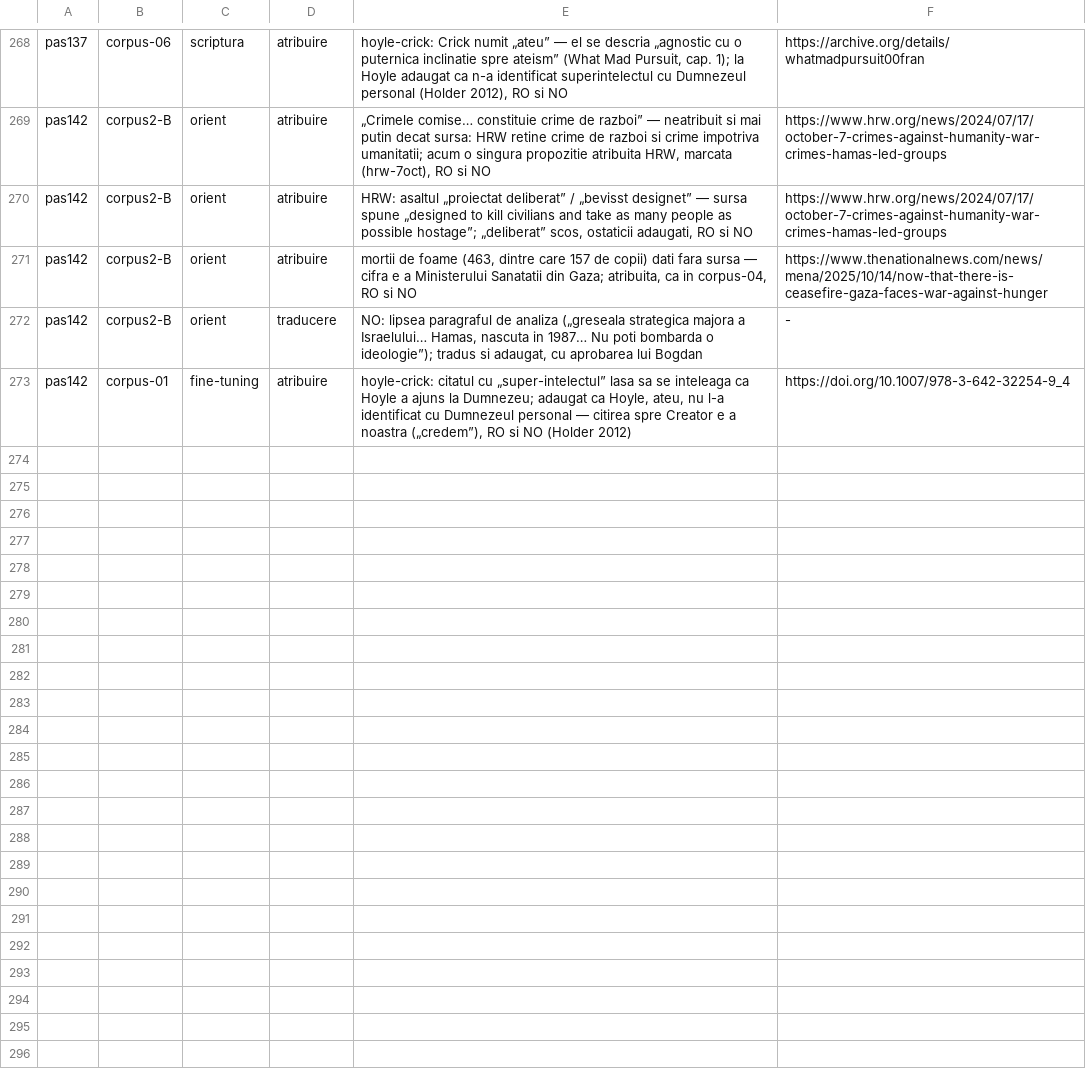
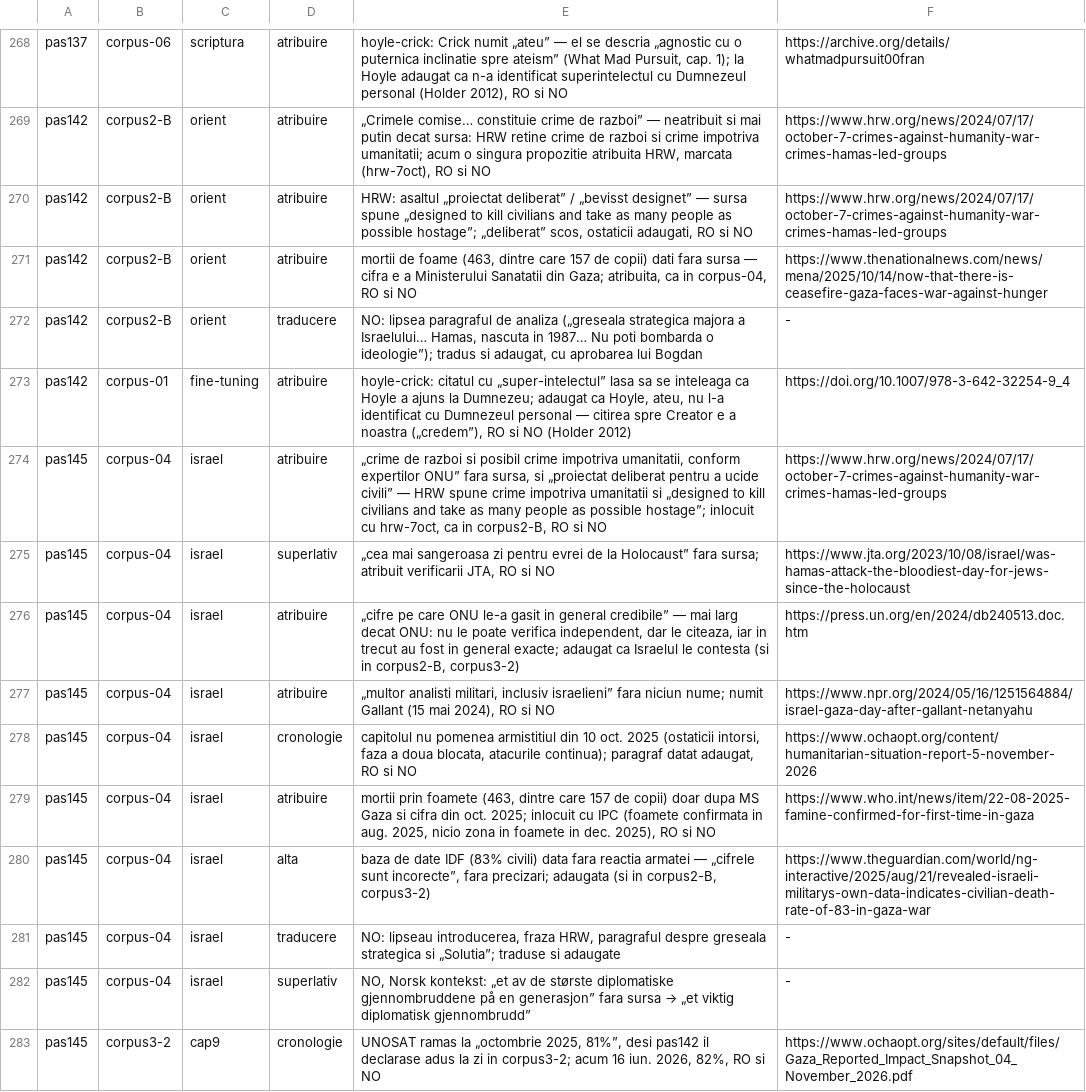
Before and after one commit to norgedan/norgedan.github.io, a TSV file: scripts/erori.tsv, drawn as a sheet; only a part is shown, gaps mark what is left out.

```diff
--- a/scripts/erori.tsv
+++ b/scripts/erori.tsv
@@ -273 +273,11 @@ pas142	corpus2-B	orient	traducere	NO: lipsea paragraful de analiza („greseala
 pas142	corpus-01	fine-tuning	atribuire	hoyle-crick: citatul cu „super-intelectul” lasa sa se inteleaga ca Hoyle a ajuns la Dumnezeu; adaugat ca Hoyle, ateu, nu l-a identificat cu Dumnezeul personal — citirea spre Creator e a noastra („credem”), RO si NO (Holder 2012)	https://doi.org/10.1007/978-3-642-32254-9_4
+pas145	corpus-04	israel	atribuire	„crime de razboi si posibil crime impotriva umanitatii, conform expertilor ONU” fara sursa, si „proiectat deliberat pentru a ucide civili” — HRW spune crime impotriva umanitatii si „designed to kill civilians and take as many people as possible hostage”; inlocuit cu hrw-7oct, ca in corpus2-B, RO si NO	https://www.hrw.org/news/2024/07/17/october-7-crimes-against-humanity-war-crimes-hamas-led-groups
+pas145	corpus-04	israel	superlativ	„cea mai sangeroasa zi pentru evrei de la Holocaust” fara sursa; atribuit verificarii JTA, RO si NO	https://www.jta.org/2023/10/08/israel/was-hamas-attack-the-bloodiest-day-for-jews-since-the-holocaust
+pas145	corpus-04	israel	atribuire	„cifre pe care ONU le-a gasit in general credibile” — mai larg decat ONU: nu le poate verifica independent, dar le citeaza, iar in trecut au fost in general exacte; adaugat ca Israelul le contesta (si in corpus2-B, corpus3-2)	https://press.un.org/en/2024/db240513.doc.htm
+pas145	corpus-04	israel	atribuire	„multor analisti militari, inclusiv israelieni” fara niciun nume; numit Gallant (15 mai 2024), RO si NO	https://www.npr.org/2024/05/16/1251564884/israel-gaza-day-after-gallant-netanyahu
+pas145	corpus-04	israel	cronologie	capitolul nu pomenea armistitiul din 10 oct. 2025 (ostaticii intorsi, faza a doua blocata, atacurile continua); paragraf datat adaugat, RO si NO	https://www.ochaopt.org/content/humanitarian-situation-report-5-november-2026
+pas145	corpus-04	israel	atribuire	mortii prin foamete (463, dintre care 157 de copii) doar dupa MS Gaza si cifra din oct. 2025; inlocuit cu IPC (foamete confirmata in aug. 2025, nicio zona in foamete in dec. 2025), RO si NO	https://www.who.int/news/item/22-08-2025-famine-confirmed-for-first-time-in-gaza
+pas145	corpus-04	israel	alta	baza de date IDF (83% civili) data fara reactia armatei — „cifrele sunt incorecte”, fara precizari; adaugata (si in corpus2-B, corpus3-2)	https://www.theguardian.com/world/ng-interactive/2025/aug/21/revealed-israeli-militarys-own-data-indicates-civilian-death-rate-of-83-in-gaza-war
+pas145	corpus-04	israel	traducere	NO: lipseau introducerea, fraza HRW, paragraful despre greseala strategica si „Solutia”; traduse si adaugate	-
+pas145	corpus-04	israel	superlativ	NO, Norsk kontekst: „et av de største diplomatiske gjennombruddene på en generasjon” fara sursa → „et viktig diplomatisk gjennombrudd”	-
+pas145	corpus3-2	cap9	cronologie	UNOSAT ramas la „octombrie 2025, 81%”, desi pas142 il declarase adus la zi in corpus3-2; acum 16 iun. 2026, 82%, RO si NO	https://www.ochaopt.org/sites/default/files/Gaza_Reported_Impact_Snapshot_04_November_2026.pdf
```
Also changed, not shown: scripts/afirmatii.tsv, scripts/amprente.tsv, 7 other files.
